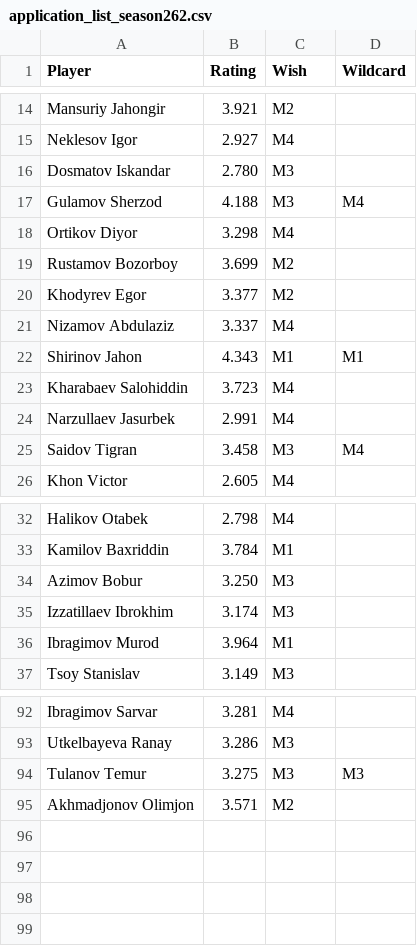
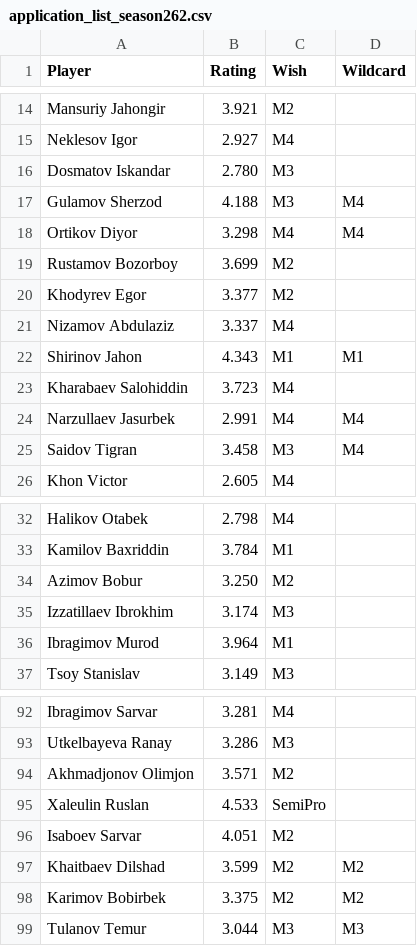
Before and after one commit to gozik/masters-league, a CSV file: data/application_list_season262.csv, drawn as a sheet; only a part is shown, gaps mark what is left out.

Commit message:
Content: update application for Chilladon (98).

```diff
--- a/data/application_list_season262.csv
+++ b/data/application_list_season262.csv
@@ -17,3 +17,3 @@ Dosmatov Iskandar,2.780,M3,
 Gulamov Sherzod,4.188,M3,M4
-Ortikov Diyor,3.298,M4,
+Ortikov Diyor,3.298,M4,M4
 Rustamov Bozorboy,3.699,M2,
@@ -23,3 +23,3 @@ Shirinov Jahon,4.343,M1,M1
 Kharabaev Salohiddin,3.723,M4,
-Narzullaev Jasurbek,2.991,M4,
+Narzullaev Jasurbek,2.991,M4,M4
 Saidov Tigran,3.458,M3,M4
@@ -33,3 +33,3 @@ Halikov Otabek,2.798,M4,
 Kamilov Baxriddin,3.784,M1,
-Azimov Bobur,3.250,M3,
+Azimov Bobur,3.250,M2,
 Izzatillaev Ibrokhim,3.174,M3,
@@ -93,3 +93,7 @@ Ibragimov Sarvar,3.281,M4,
 Utkelbayeva Ranay,3.286,M3,
-Tulanov Temur,3.275,M3,M3
 Akhmadjonov Olimjon,3.571,M2,
+Xaleulin Ruslan,4.533,SemiPro,
+Isaboev Sarvar,4.051,M2,
+Khaitbaev Dilshad,3.599,M2,M2
+Karimov Bobirbek,3.375,M2,M2
+Tulanov Temur,3.044,M3,M3
```
Also changed, not shown: 1 other file.
